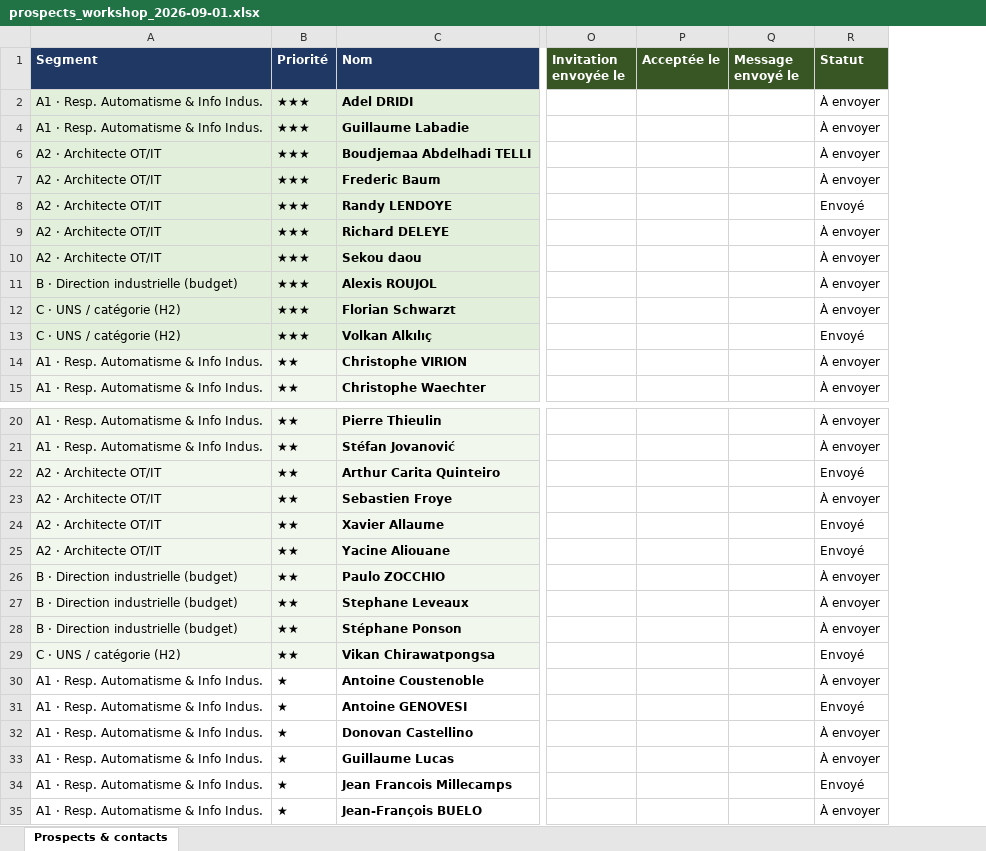
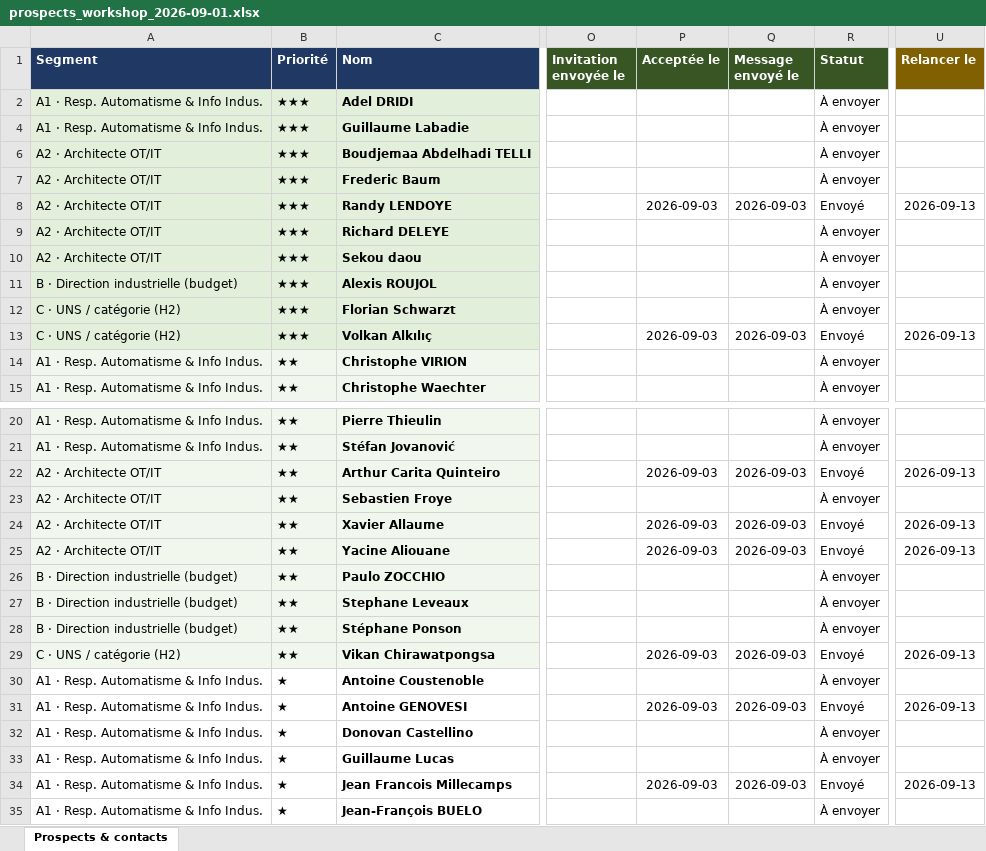
Before and after one commit to MindsetAdmin/mindset-data-edge, an Excel workbook: docs/prospects_workshop_2026-09-01.xlsx, sheet Prospects & contacts, drawn as a sheet; only a part is shown, gaps mark what is left out; values as stored, in another font and other column widths than the file's, no borders; the diff covers the shown part only; the diff names each change by its address in the sheet, - before the commit and + after, or states it on an @@ line.

```diff
--- a/docs/prospects_workshop_2026-09-01.xlsx (sheet Prospects & contacts)
+++ b/docs/prospects_workshop_2026-09-01.xlsx (sheet Prospects & contacts)
+column U (Relancer le), rows 8-13: 2026-09-13 |  |  |  |  | 2026-09-13; rows 22-34: 2026-09-13 |  | 2026-09-13 | 2026-09-13 |  |  |  | 2026-09-13 |  | 2026-09-13 |  |  | 2026-09-13
-P8 (Acceptée le): (empty)
+P8 (Acceptée le): 2026-09-03
-Q8 (Message envoyé le): (empty)
+Q8 (Message envoyé le): 2026-09-03
-P13 (Acceptée le): (empty)
+P13 (Acceptée le): 2026-09-03
-Q13 (Message envoyé le): (empty)
+Q13 (Message envoyé le): 2026-09-03
-P22 (Acceptée le): (empty)
+P22 (Acceptée le): 2026-09-03
-Q22 (Message envoyé le): (empty)
+Q22 (Message envoyé le): 2026-09-03
-P24:P25 (Acceptée le): (empty)
+P24:P25 (Acceptée le): 2026-09-03
-Q24:Q25 (Message envoyé le): (empty)
+Q24:Q25 (Message envoyé le): 2026-09-03
-P29 (Acceptée le): (empty)
+P29 (Acceptée le): 2026-09-03
-Q29 (Message envoyé le): (empty)
+Q29 (Message envoyé le): 2026-09-03
-P31 (Acceptée le): (empty)
+P31 (Acceptée le): 2026-09-03
-Q31 (Message envoyé le): (empty)
+Q31 (Message envoyé le): 2026-09-03
-P34 (Acceptée le): (empty)
+P34 (Acceptée le): 2026-09-03
-Q34 (Message envoyé le): (empty)
+Q34 (Message envoyé le): 2026-09-03
```
Also changed, not shown: 30 added rows, 17 edited cells and cell formats elsewhere in this sheet, hidden cells, 1 other file.
